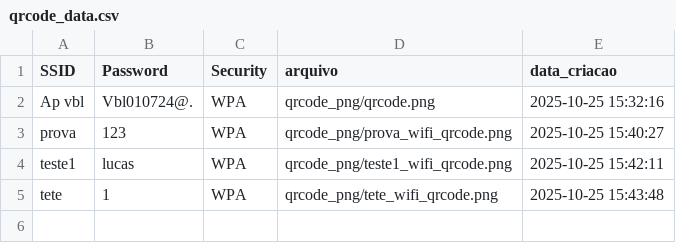
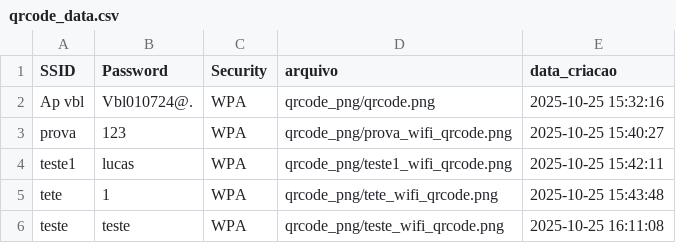
Before and after one commit to lucasinocencio1/Qrcode_generator-, a CSV file: outputs/csv_files/qrcode_data.csv, drawn as a sheet.

```diff
--- a/outputs/csv_files/qrcode_data.csv
+++ b/outputs/csv_files/qrcode_data.csv
@@ -5 +5,2 @@ teste1,lucas,WPA,qrcode_png/teste1_wifi_qrcode.png,2025-10-25 15:42:11
 tete,1,WPA,qrcode_png/tete_wifi_qrcode.png,2025-10-25 15:43:48
+teste,teste,WPA,qrcode_png/teste_wifi_qrcode.png,2025-10-25 16:11:08
```
Also changed, not shown: 3 other files.
